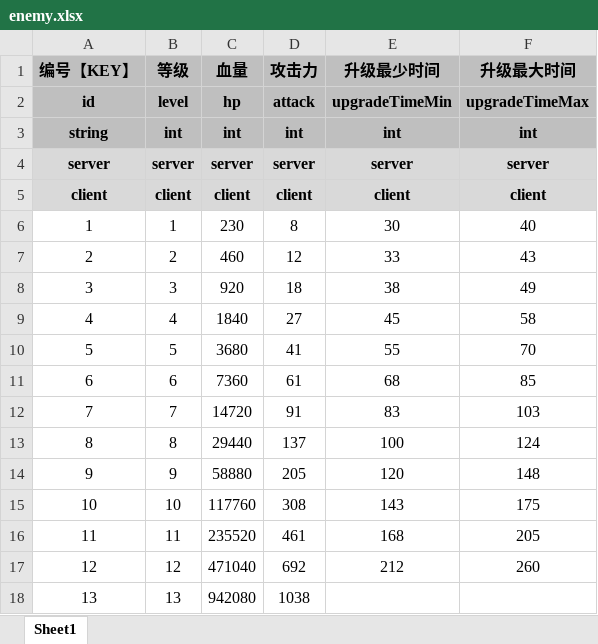
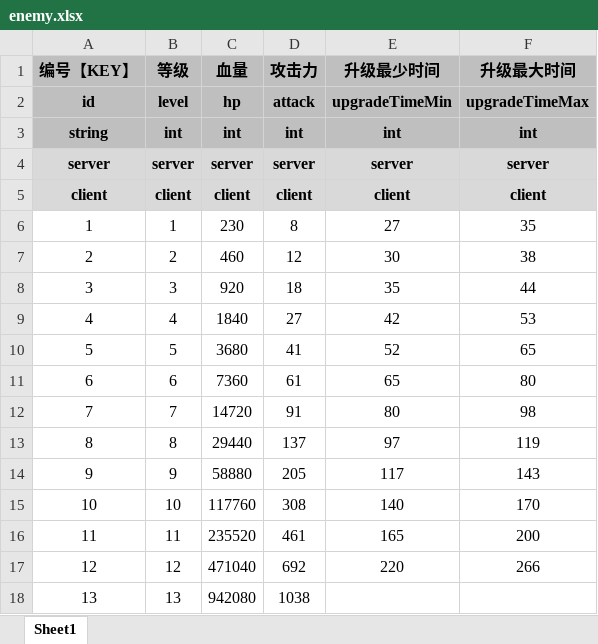
Before and after one commit to UNANSWANG/LieFlat, an Excel workbook: excel/enemy.xlsx, sheet Sheet1, drawn as a sheet; values as stored, in another font and other column widths than the file's, no borders; the diff names each change by its address in the sheet, - before the commit and + after, or states it on an @@ line.

```diff
--- a/excel/enemy.xlsx (sheet Sheet1)
+++ b/excel/enemy.xlsx (sheet Sheet1)
-E6 (升级最少时间): 30
+E6 (升级最少时间): 27
-F6 (升级最大时间): 40
+F6 (升级最大时间): 35
-E7 (升级最少时间): 33
+E7 (升级最少时间): 30
-F7 (升级最大时间): 43
+F7 (升级最大时间): 38
-E8 (升级最少时间): 38
+E8 (升级最少时间): 35
-F8 (升级最大时间): 49
+F8 (升级最大时间): 44
-E9 (升级最少时间): 45
+E9 (升级最少时间): 42
-F9 (升级最大时间): 58
+F9 (升级最大时间): 53
-E10 (升级最少时间): 55
+E10 (升级最少时间): 52
-F10 (升级最大时间): 70
+F10 (升级最大时间): 65
-E11 (升级最少时间): 68
+E11 (升级最少时间): 65
-F11 (升级最大时间): 85
+F11 (升级最大时间): 80
-E12 (升级最少时间): 83
+E12 (升级最少时间): 80
-F12 (升级最大时间): 103
+F12 (升级最大时间): 98
-E13 (升级最少时间): 100
+E13 (升级最少时间): 97
-F13 (升级最大时间): 124
+F13 (升级最大时间): 119
-E14 (升级最少时间): 120
+E14 (升级最少时间): 117
-F14 (升级最大时间): 148
+F14 (升级最大时间): 143
-E15 (升级最少时间): 143
+E15 (升级最少时间): 140
-F15 (升级最大时间): 175
+F15 (升级最大时间): 170
-E16 (升级最少时间): 168
+E16 (升级最少时间): 165
-F16 (升级最大时间): 205
+F16 (升级最大时间): 200
-E17 (升级最少时间): 212
+E17 (升级最少时间): 220
-F17 (升级最大时间): 260
+F17 (升级最大时间): 266
```
Also changed, not shown: excel/props.xlsx, excel/robotUpgrade.xlsx, 4 other files.
